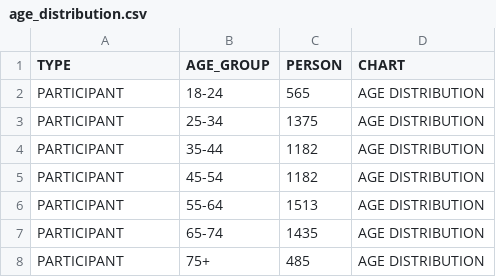
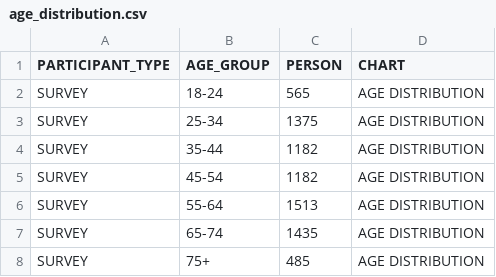
Before and after one commit to steventrev/ActivityViz_Data, a CSV file: data/tampa/Executive_Summary/age_distribution.csv, drawn as a sheet.

Commit message:
Updated tampa data based on feedback.

```diff
--- a/data/tampa/Executive_Summary/age_distribution.csv
+++ b/data/tampa/Executive_Summary/age_distribution.csv
@@ -1,8 +1,8 @@
-TYPE,AGE_GROUP,PERSON,CHART
-PARTICIPANT,18-24,565,AGE DISTRIBUTION
-PARTICIPANT,25-34,1375,AGE DISTRIBUTION
-PARTICIPANT,35-44,1182,AGE DISTRIBUTION
-PARTICIPANT,45-54,1182,AGE DISTRIBUTION
-PARTICIPANT,55-64,1513,AGE DISTRIBUTION
-PARTICIPANT,65-74,1435,AGE DISTRIBUTION
-PARTICIPANT,75+,485,AGE DISTRIBUTION
+PARTICIPANT_TYPE,AGE_GROUP,PERSON,CHART
+SURVEY,18-24,565,AGE DISTRIBUTION
+SURVEY,25-34,1375,AGE DISTRIBUTION
+SURVEY,35-44,1182,AGE DISTRIBUTION
+SURVEY,45-54,1182,AGE DISTRIBUTION
+SURVEY,55-64,1513,AGE DISTRIBUTION
+SURVEY,65-74,1435,AGE DISTRIBUTION
+SURVEY,75+,485,AGE DISTRIBUTION
```
Also changed, not shown: data/tampa/Executive_Summary/bike_freq_age.csv, data/tampa/Executive_Summary/telecommute_freq_age.csv, 5 other files.
